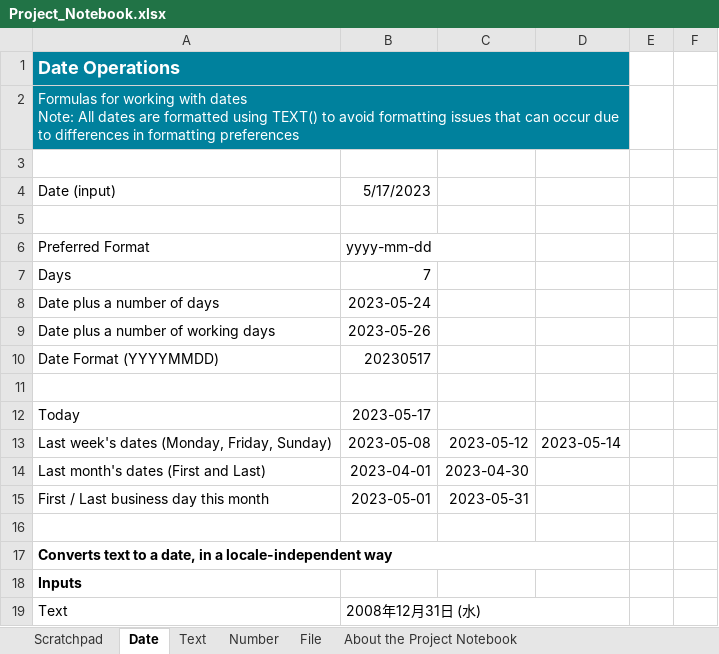
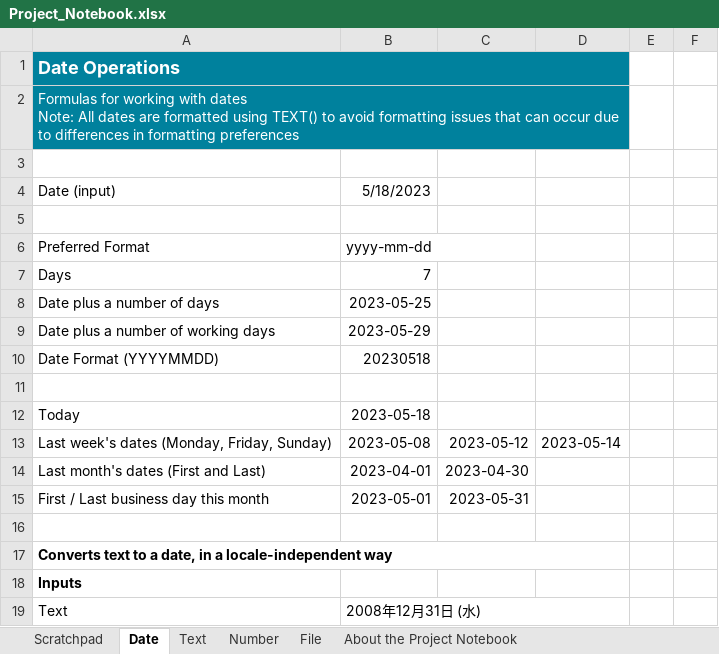
Before and after one commit to mdhafizalias/Everest, an Excel workbook: Frankenstein Everest - Willy/Project_Notebook.xlsx, sheet Date, drawn as a sheet; only a part is shown; values as stored, in another font and other column widths than the file's, no borders; the diff names each change by its address in the sheet, - before the commit and + after, or states it on an @@ line.

```diff
--- a/Frankenstein Everest - Willy/Project_Notebook.xlsx (sheet Date)
+++ b/Frankenstein Everest - Willy/Project_Notebook.xlsx (sheet Date)
-B4: 5/17/2023
+B4: 5/18/2023
-B8: 2023-05-24
+B8: 2023-05-25
-B9: 2023-05-26
+B9: 2023-05-29
-B10: 20230517
+B10: 20230518
-B12: 2023-05-17
+B12: 2023-05-18
```
Also changed, not shown: sheet File, formulas that keep their value, 4 other files.
